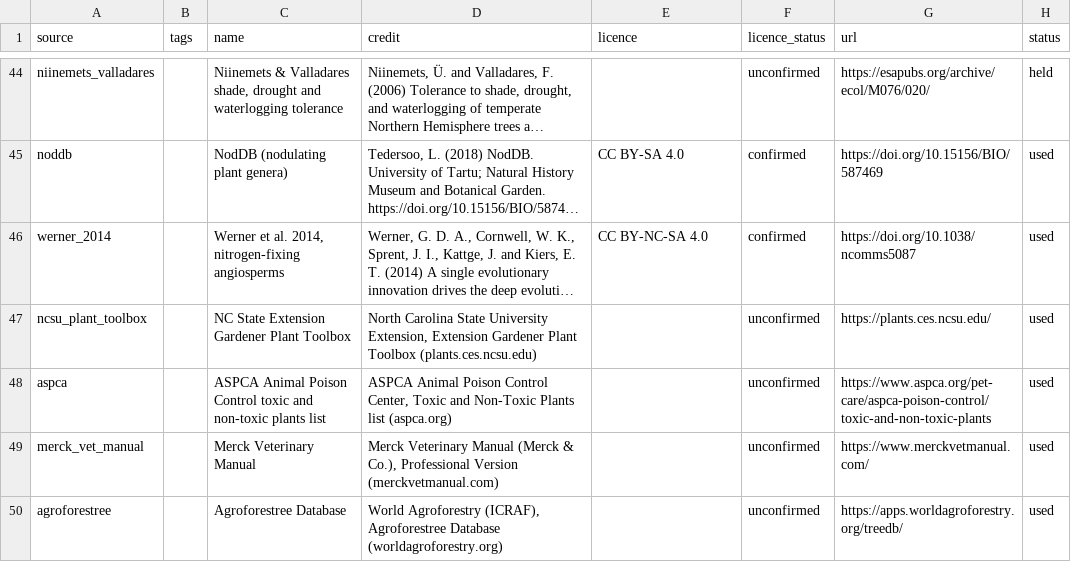
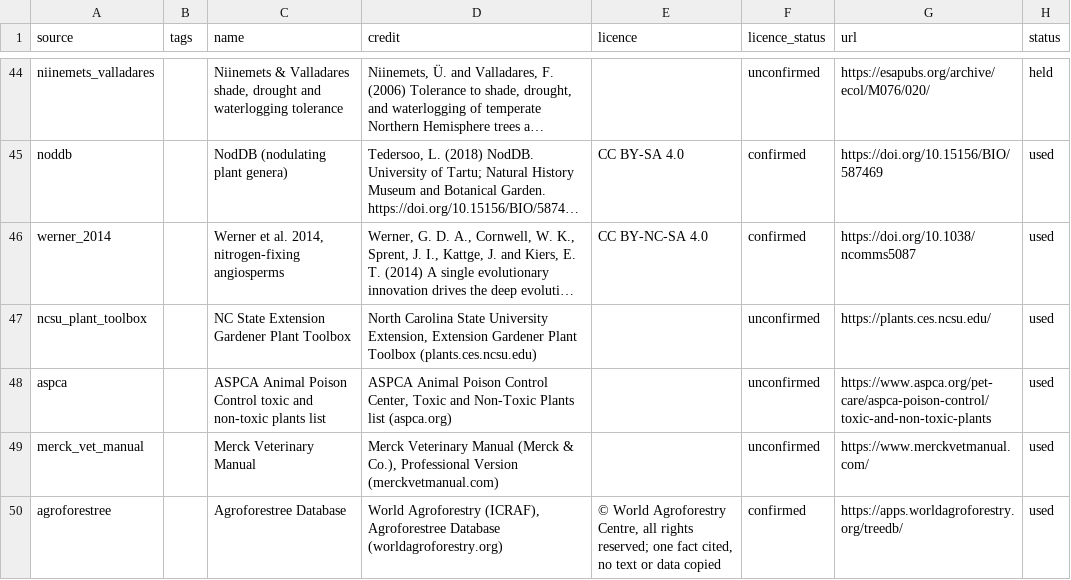
Before and after one commit to naejin/canopi-website, a TSV file: src/data/source_credits.tsv, drawn as a sheet; only a part is shown, gaps mark what is left out; long unchanged cells end in ….

```diff
--- a/src/data/source_credits.tsv
+++ b/src/data/source_credits.tsv
@@ -49,2 +49,2 @@ aspca		ASPCA Animal Poison Control toxic and non-toxic plants list	ASPCA Animal
 merck_vet_manual		Merck Veterinary Manual	Merck Veterinary Manual (Merck & Co.), Professional Version (merckvetmanual.com)		unconfirmed	https://www.merckvetmanual.com/	used
-agroforestree		Agroforestree Database	World Agroforestry (ICRAF), Agroforestree Database (worldagroforestry.org)		unconfirmed	https://apps.worldagroforestry.org/treedb/	used
+agroforestree		Agroforestree Database	World Agroforestry (ICRAF), Agroforestree Database (worldagroforestry.org)	© World Agroforestry Centre, all rights reserved; one fact cited, no text or data copied	confirmed	https://apps.worldagroforestry.org/treedb/	used
```
Also changed, not shown: 13 other files.
